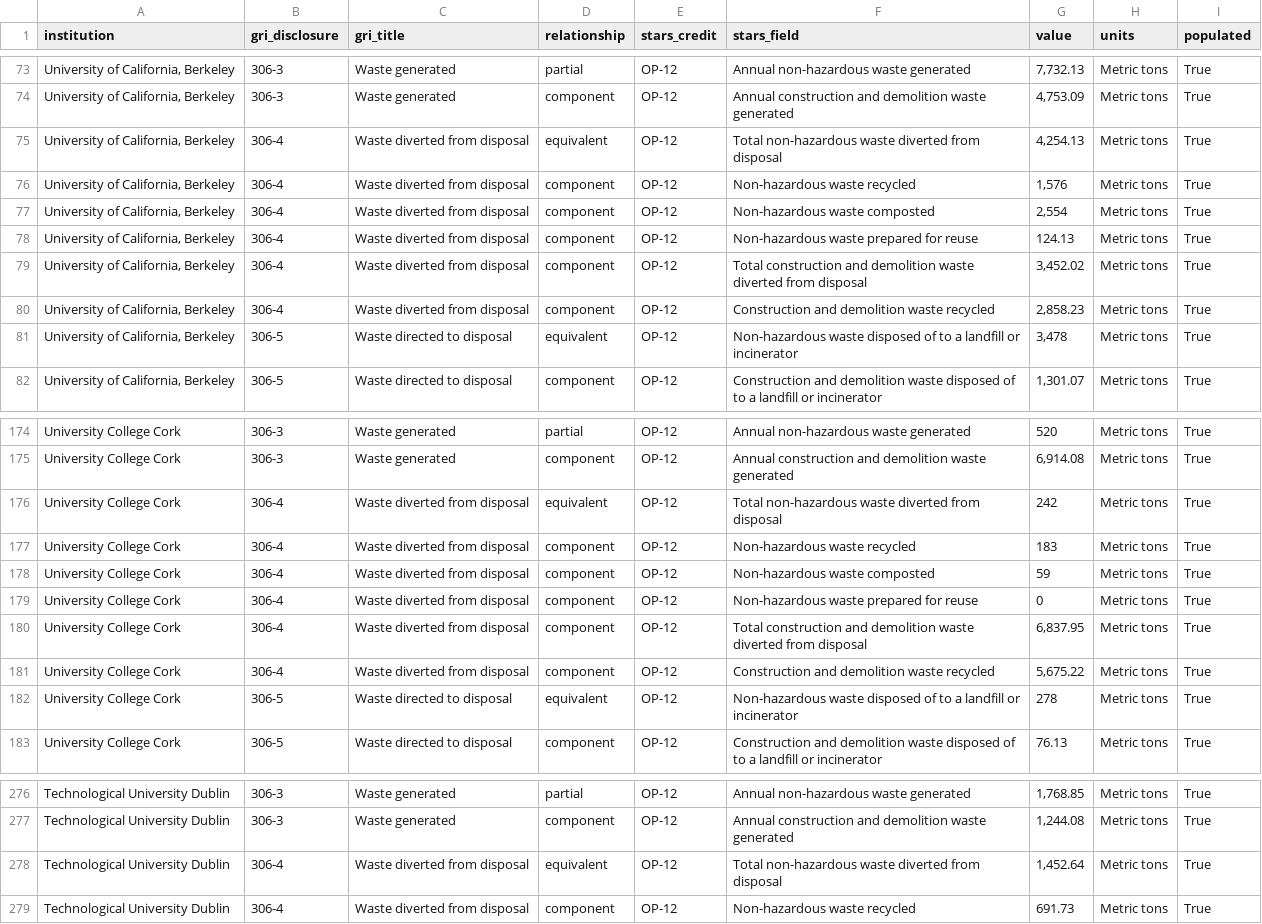
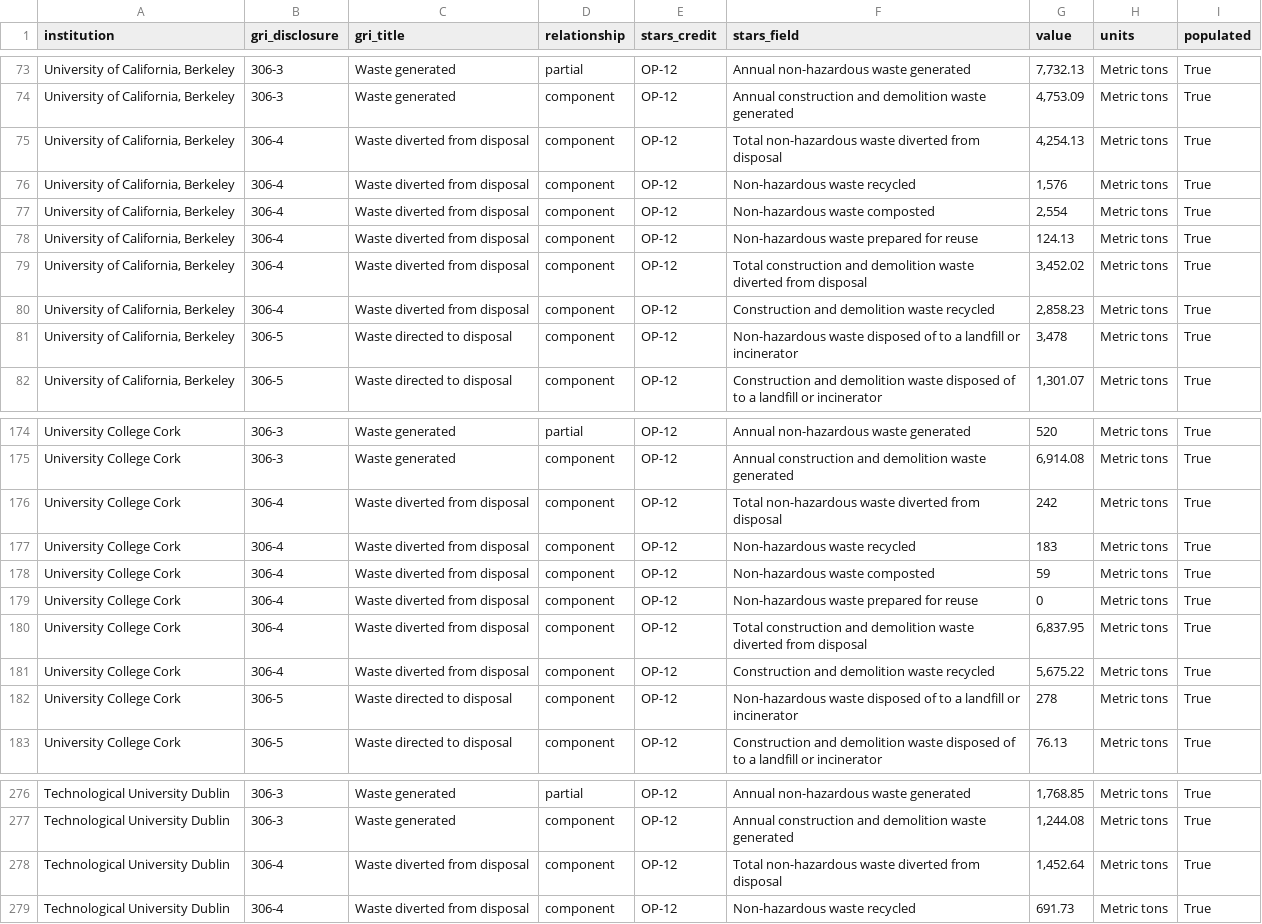
Before and after one commit to hakimchaanbi/esg-reporting, a CSV file: report/output/index_provenance.csv, drawn as a sheet; only a part is shown, gaps mark what is left out; the diff covers the shown part only.

```diff
--- a/report/output/index_provenance.csv
+++ b/report/output/index_provenance.csv
@@ -74,3 +74,3 @@ institution,gri_disclosure,gri_title,relationship,stars_credit,stars_field,value
 "University of California, Berkeley",306-3,Waste generated,component,OP-12,Annual construction and demolition waste generated,"4,753.09",Metric tons,True
-"University of California, Berkeley",306-4,Waste diverted from disposal,equivalent,OP-12,Total non-hazardous waste diverted from disposal,"4,254.13",Metric tons,True
+"University of California, Berkeley",306-4,Waste diverted from disposal,component,OP-12,Total non-hazardous waste diverted from disposal,"4,254.13",Metric tons,True
 "University of California, Berkeley",306-4,Waste diverted from disposal,component,OP-12,Non-hazardous waste recycled,"1,576",Metric tons,True
@@ -80,3 +80,3 @@ institution,gri_disclosure,gri_title,relationship,stars_credit,stars_field,value
 "University of California, Berkeley",306-4,Waste diverted from disposal,component,OP-12,Construction and demolition waste recycled,"2,858.23",Metric tons,True
-"University of California, Berkeley",306-5,Waste directed to disposal,equivalent,OP-12,Non-hazardous waste disposed of to a landfill or incinerator,"3,478",Metric tons,True
+"University of California, Berkeley",306-5,Waste directed to disposal,component,OP-12,Non-hazardous waste disposed of to a landfill or incinerator,"3,478",Metric tons,True
 "University of California, Berkeley",306-5,Waste directed to disposal,component,OP-12,Construction and demolition waste disposed of to a landfill or incinerator,"1,301.07",Metric tons,True
@@ -175,3 +175,3 @@ University College Cork,306-3,Waste generated,partial,OP-12,Annual non-hazardous
 University College Cork,306-3,Waste generated,component,OP-12,Annual construction and demolition waste generated,"6,914.08",Metric tons,True
-University College Cork,306-4,Waste diverted from disposal,equivalent,OP-12,Total non-hazardous waste diverted from disposal,242,Metric tons,True
+University College Cork,306-4,Waste diverted from disposal,component,OP-12,Total non-hazardous waste diverted from disposal,242,Metric tons,True
 University College Cork,306-4,Waste diverted from disposal,component,OP-12,Non-hazardous waste recycled,183,Metric tons,True
@@ -181,3 +181,3 @@ University College Cork,306-4,Waste diverted from disposal,component,OP-12,Total
 University College Cork,306-4,Waste diverted from disposal,component,OP-12,Construction and demolition waste recycled,"5,675.22",Metric tons,True
-University College Cork,306-5,Waste directed to disposal,equivalent,OP-12,Non-hazardous waste disposed of to a landfill or incinerator,278,Metric tons,True
+University College Cork,306-5,Waste directed to disposal,component,OP-12,Non-hazardous waste disposed of to a landfill or incinerator,278,Metric tons,True
 University College Cork,306-5,Waste directed to disposal,component,OP-12,Construction and demolition waste disposed of to a landfill or incinerator,76.13,Metric tons,True
@@ -277,3 +277,3 @@ Technological University Dublin,306-3,Waste generated,partial,OP-12,Annual non-h
 Technological University Dublin,306-3,Waste generated,component,OP-12,Annual construction and demolition waste generated,"1,244.08",Metric tons,True
-Technological University Dublin,306-4,Waste diverted from disposal,equivalent,OP-12,Total non-hazardous waste diverted from disposal,"1,452.64",Metric tons,True
+Technological University Dublin,306-4,Waste diverted from disposal,component,OP-12,Total non-hazardous waste diverted from disposal,"1,452.64",Metric tons,True
 Technological University Dublin,306-4,Waste diverted from disposal,component,OP-12,Non-hazardous waste recycled,691.73,Metric tons,True
```
Also changed, not shown: 1 edited cell elsewhere in this file, mapping/stars_gri_mapping.csv, 6 other files.
